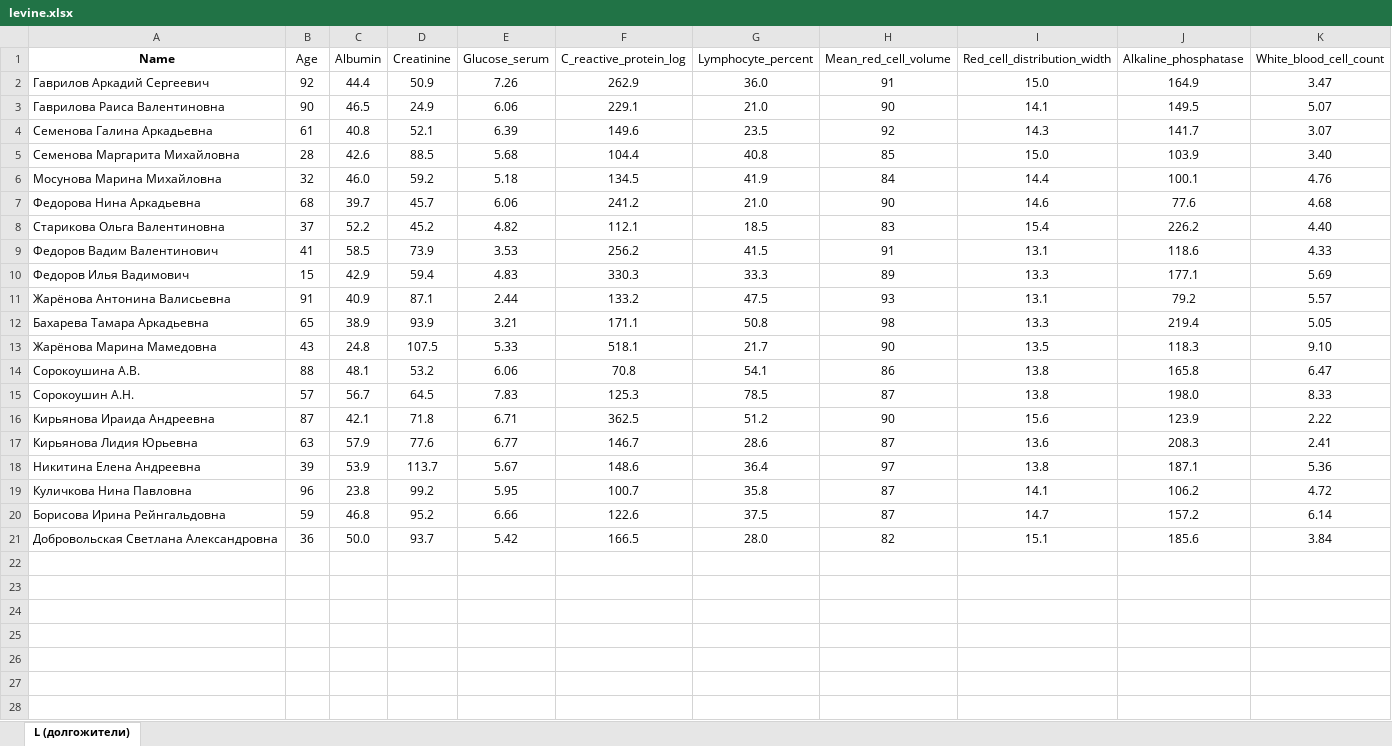
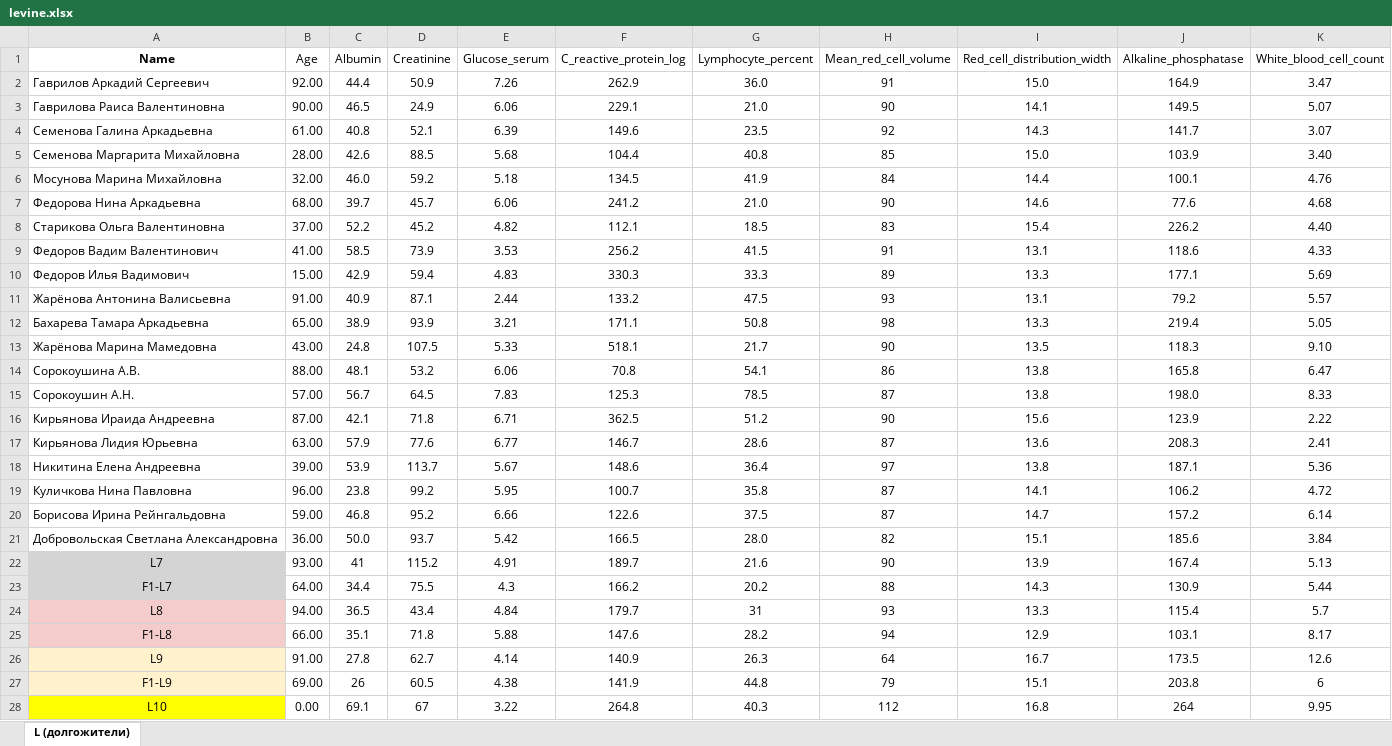
Before and after one commit to GillianGrayson/dna-methylation, an Excel workbook: dna-methylation/routines/levine.xlsx, sheet L (долгожители), drawn as a sheet; only a part is shown; values as stored, in another font and other column widths than the file's, no borders; the diff covers the shown part only; the diff names each change by its address in the sheet, - before the commit and + after, or states it on an @@ line.

Commit message:
levine update

```diff
--- a/dna-methylation/routines/levine.xlsx (sheet L (долгожители))
+++ b/dna-methylation/routines/levine.xlsx (sheet L (долгожители))
-B2 (Age): 92
+B2 (Age): 92.00
-B3 (Age): 90
+B3 (Age): 90.00
-B4 (Age): 61
+B4 (Age): 61.00
-B5 (Age): 28
+B5 (Age): 28.00
-B6 (Age): 32
+B6 (Age): 32.00
-B7 (Age): 68
+B7 (Age): 68.00
-B8 (Age): 37
+B8 (Age): 37.00
-B9 (Age): 41
+B9 (Age): 41.00
-B10 (Age): 15
+B10 (Age): 15.00
-B11 (Age): 91
+B11 (Age): 91.00
-B12 (Age): 65
+B12 (Age): 65.00
-B13 (Age): 43
+B13 (Age): 43.00
-B14 (Age): 88
+B14 (Age): 88.00
-B15 (Age): 57
+B15 (Age): 57.00
-B16 (Age): 87
+B16 (Age): 87.00
-B17 (Age): 63
+B17 (Age): 63.00
-B18 (Age): 39
+B18 (Age): 39.00
-B19 (Age): 96
+B19 (Age): 96.00
-B20 (Age): 59
+B20 (Age): 59.00
-B21 (Age): 36
+B21 (Age): 36.00
+row 22: L7 | 93.00 | 41 | 115.2 | 4.91 | 189.7 | 21.6 | 90 | 13.9 | 167.4 | 5.13
+row 23: F1-L7 | 64.00 | 34.4 | 75.5 | 4.3 | 166.2 | 20.2 | 88 | 14.3 | 130.9 | 5.44
+row 24: L8 | 94.00 | 36.5 | 43.4 | 4.84 | 179.7 | 31 | 93 | 13.3 | 115.4 | 5.7
+row 25: F1-L8 | 66.00 | 35.1 | 71.8 | 5.88 | 147.6 | 28.2 | 94 | 12.9 | 103.1 | 8.17
+row 26: L9 | 91.00 | 27.8 | 62.7 | 4.14 | 140.9 | 26.3 | 64 | 16.7 | 173.5 | 12.6
+row 27: F1-L9 | 69.00 | 26 | 60.5 | 4.38 | 141.9 | 44.8 | 79 | 15.1 | 203.8 | 6
+row 28: L10 | 0.00 | 69.1 | 67 | 3.22 | 264.8 | 40.3 | 112 | 16.8 | 264 | 9.95
```
Also changed, not shown: 6 added rows elsewhere in this sheet, 1 other file.
